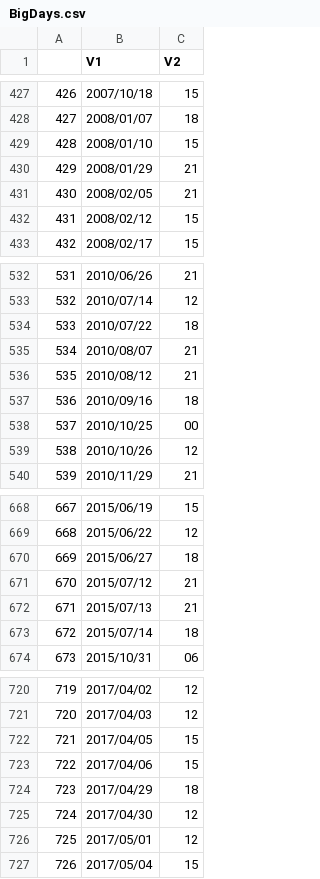
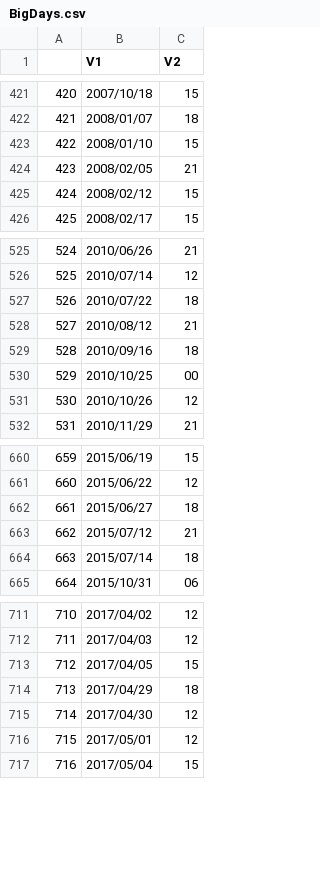
Before and after one commit to zschroder/tornenvir_climate, a CSV file: BigDays.csv, drawn as a sheet; only a part is shown, gaps mark what is left out; the diff covers the shown part only; the diff names each change by its address in the sheet, - before the commit and + after, or states it on an @@ line.

```diff
--- a/BigDays.csv
+++ b/BigDays.csv
@@ column A renumbered from row 107 down @@
-row 430: 429 | 2008/01/29 | 21
-row 535: 534 | 2010/08/07 | 21
-row 672: 671 | 2015/07/13 | 21
-row 723: 722 | 2017/04/06 | 15
```
Also changed, not shown: 6 removed rows elsewhere in this file, 1 other file.
